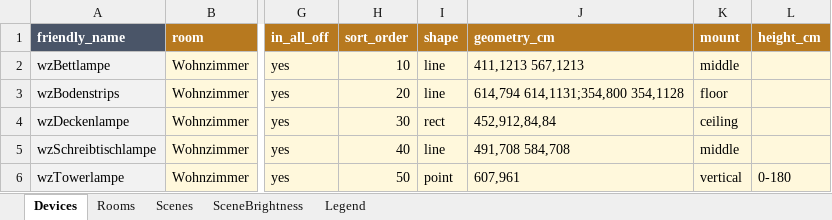
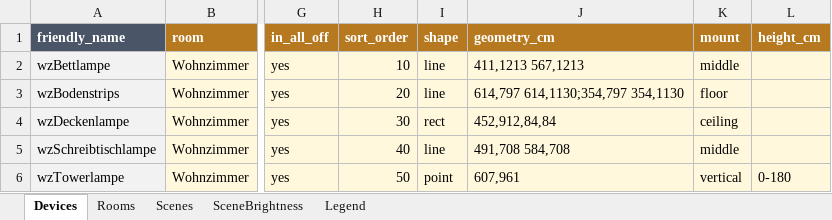
Before and after one commit to maqar424/Kolja-Smarthome, an Excel workbook: docs/devices.xlsx, sheet Devices, drawn as a sheet; only a part is shown, gaps mark what is left out; values as stored, in another font and other column widths than the file's, no borders; the diff names each change by its address in the sheet, - before the commit and + after, or states it on an @@ line.

```diff
--- a/docs/devices.xlsx (sheet Devices)
+++ b/docs/devices.xlsx (sheet Devices)
-J3 (geometry_cm): 614,794 614,1131;354,800 354,1128
+J3 (geometry_cm): 614,797 614,1130;354,797 354,1130
```
